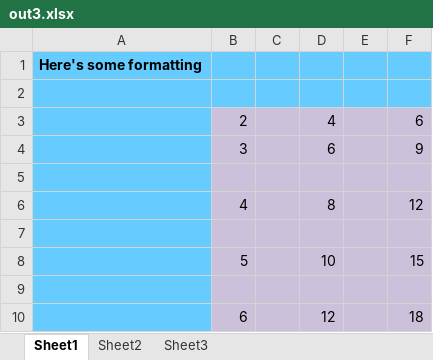
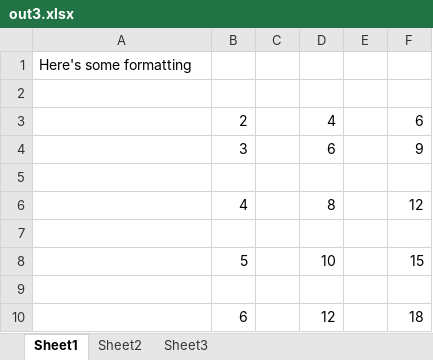
Before and after one commit to raymondnoonan/Mpropulator, an Excel workbook: test_inputs/out3.xlsx, sheet Sheet1, drawn as a sheet; values as stored, in another font and other column widths than the file's, no borders; the diff names each change by its address in the sheet, - before the commit and + after, or states it on an @@ line.

```diff
--- a/test_inputs/out3.xlsx (sheet Sheet1)
+++ b/test_inputs/out3.xlsx (sheet Sheet1)
-A1:F2 fill: #66CCFF
+A1:F2 fill: none
-A1 bold: on
+A1 bold: off
-A3:A10 fill: #66CCFF
+A3:A10 fill: none
-B3:F10 fill: #CCC1DA
+B3:F10 fill: none
```
Also changed, not shown: sheet Sheet2, 3 other files.
